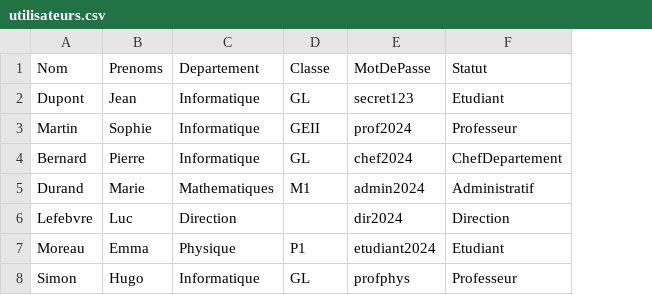
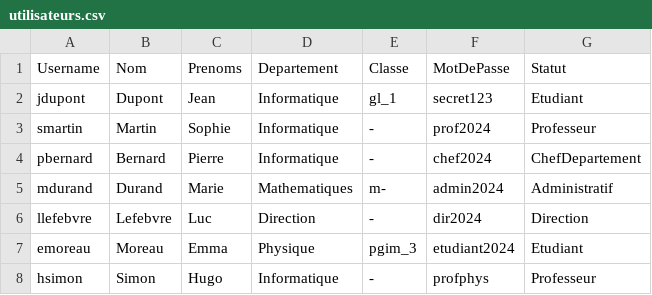
Before and after one commit to DESMOND-77/projet_pointeurs, a CSV file: data/utilisateurs.csv, drawn as a sheet; addresses are those after the commit; the diff names each change by its address in the sheet, - before the commit and + after, or states it on an @@ line.

Commit message:
use username to name for login

```diff
--- a/data/utilisateurs.csv
+++ b/data/utilisateurs.csv
+column A (Username), rows 2-8: jdupont | smartin | pbernard | mdurand | llefebvre | emoreau | hsimon
-E2 (Classe): GL
+E2 (Classe): gl_1
-E3 (Classe): GEII
+E3 (Classe): -
-E4 (Classe): GL
+E4 (Classe): -
-E5 (Classe): M1
+E5 (Classe): m-
-E6 (Classe): (empty)
+E6 (Classe): -
-E7 (Classe): P1
+E7 (Classe): pgim_3
-E8 (Classe): GL
+E8 (Classe): -
```
Also changed, not shown: 6 other files.
